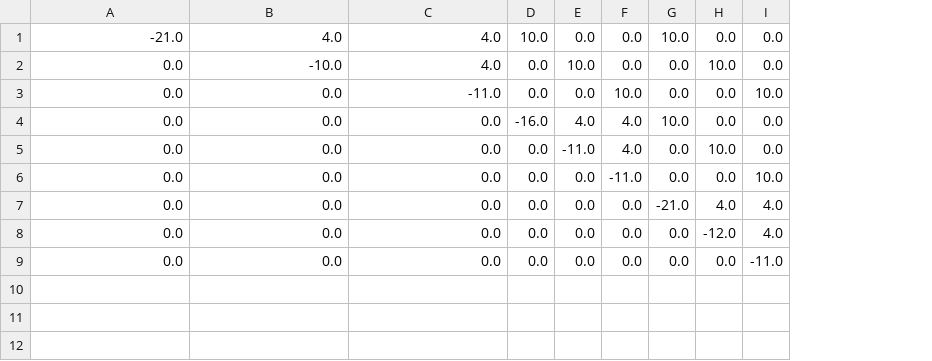
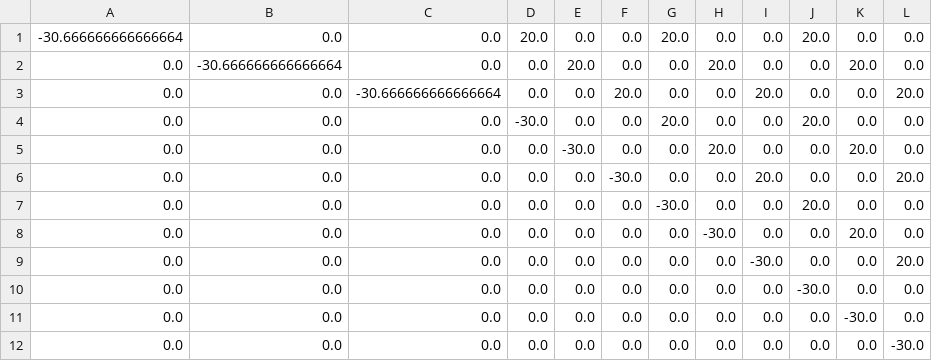
Before and after one commit to larssonnathalie/QMaxH-Cap, a CSV file: data/intermediate/Qubo_matrix_cl3.csv, drawn as a sheet; removed rows and columns are numbered as before the commit, all else as after; the diff names each change by its address in the sheet, - before the commit and + after, or states it on an @@ line.

```diff
--- a/data/intermediate/Qubo_matrix_cl3.csv
+++ b/data/intermediate/Qubo_matrix_cl3.csv
+column J, rows 2-9: 0.0 | 0.0 | 20.0 | 0.0 | 0.0 | 20.0 | 0.0 | 0.0
+column K, rows 2-9: 20.0 | 0.0 | 0.0 | 20.0 | 0.0 | 0.0 | 20.0 | 0.0
+column L, rows 2-9: 0.0 | 20.0 | 0.0 | 0.0 | 20.0 | 0.0 | 0.0 | 20.0
-row 1: -21.0 | 4.0 | 4.0 | 10.0 | 0.0 | 0.0 | 10.0 | 0.0 | 0.0
+row 1: -30.666666666666664 | 0.0 | 0.0 | 20.0 | 0.0 | 0.0 | 20.0 | 0.0 | 0.0 | 20.0 | 0.0 | 0.0
-B2: -10.0
+B2: -30.666666666666664
-C2: 4.0
+C2: 0.0
-E2: 10.0
+E2: 20.0
-H2: 10.0
+H2: 20.0
-C3: -11.0
+C3: -30.666666666666664
-F3: 10.0
+F3: 20.0
-I3: 10.0
+I3: 20.0
-D4: -16.0
+D4: -30.0
-E4: 4.0
+E4: 0.0
-F4:F5: 4.0
+F4:F5: 0.0
-G4: 10.0
+G4: 20.0
-E5: -11.0
+E5: -30.0
-H5: 10.0
+H5: 20.0
-F6: -11.0
+F6: -30.0
-I6: 10.0
+I6: 20.0
-G7: -21.0
+G7: -30.0
-H7: 4.0
+H7: 0.0
-I7:I8: 4.0
+I7:I8: 0.0
-H8: -12.0
+H8: -30.0
-I9: -11.0
+I9: -30.0
+row 10: 0.0 | 0.0 | 0.0 | 0.0 | 0.0 | 0.0 | 0.0 | 0.0 | 0.0 | -30.0 | 0.0 | 0.0
+row 11: 0.0 | 0.0 | 0.0 | 0.0 | 0.0 | 0.0 | 0.0 | 0.0 | 0.0 | 0.0 | -30.0 | 0.0
+row 12: 0.0 | 0.0 | 0.0 | 0.0 | 0.0 | 0.0 | 0.0 | 0.0 | 0.0 | 0.0 | 0.0 | -30.0
```
Also changed, not shown: data/intermediate/physician_data.csv, data/results/result_and_demand_cl2.csv, 34 other files.
